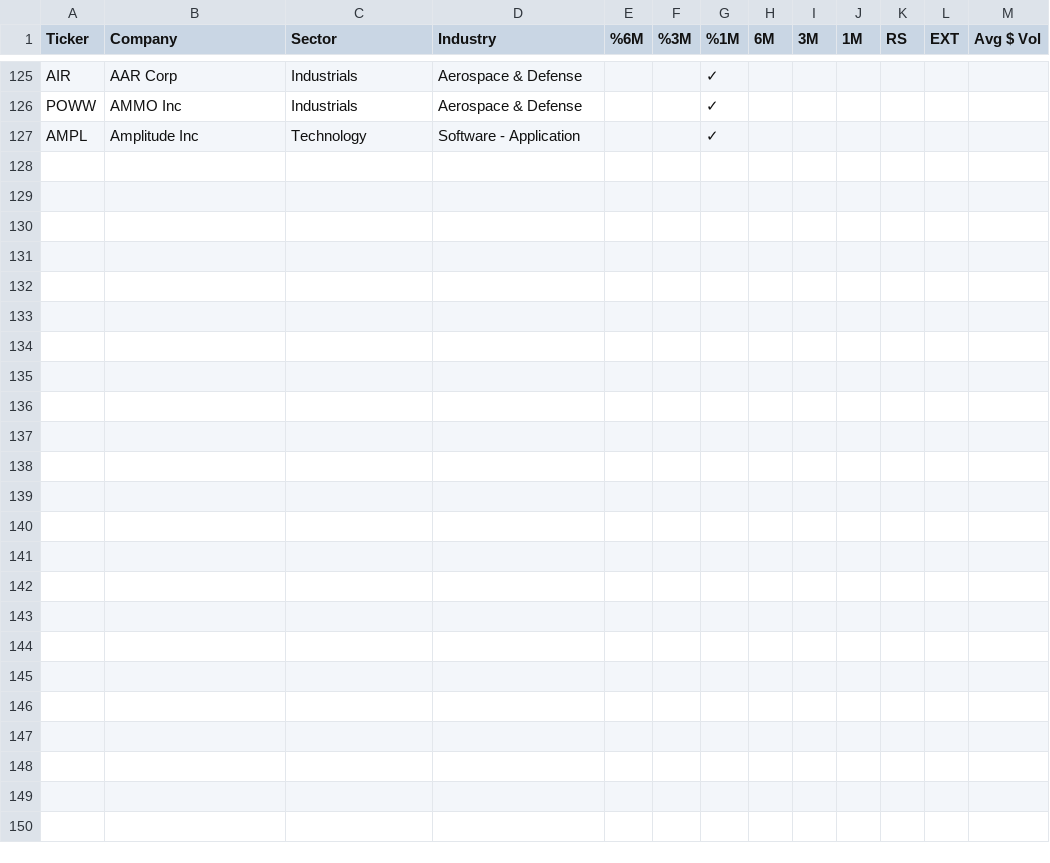
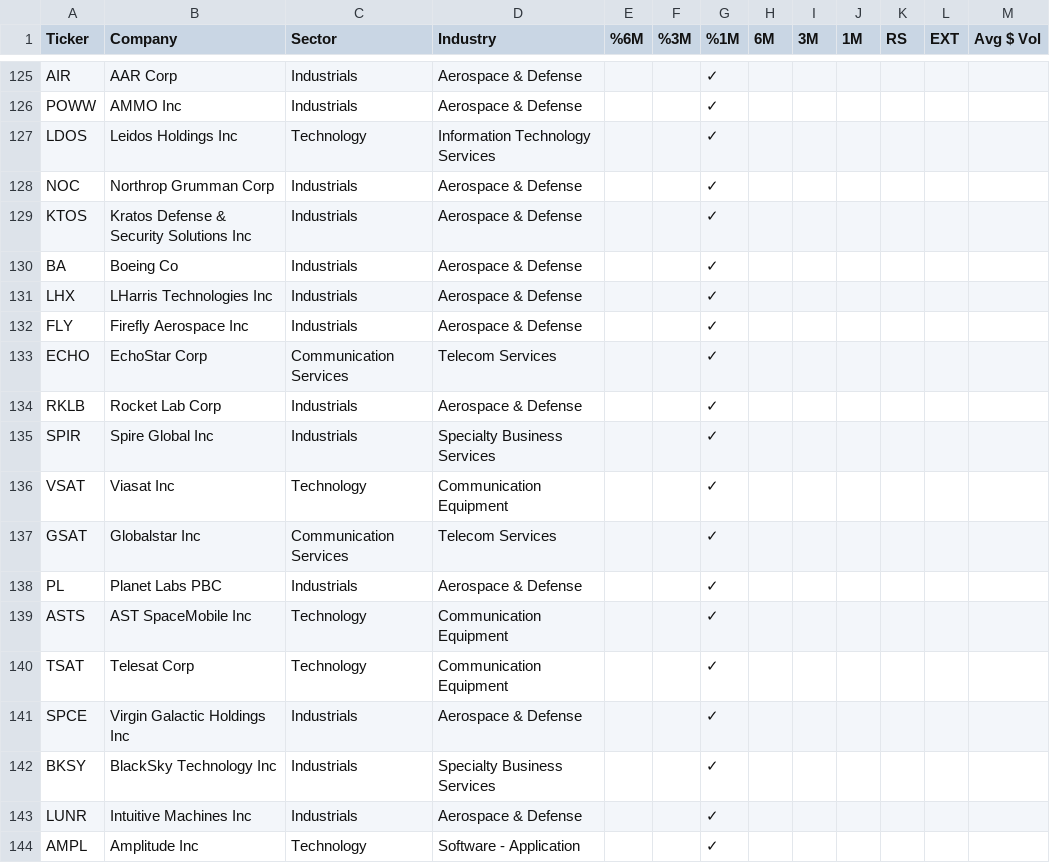
Before and after one commit to tuxcanfly/breakingout.xyz, a CSV file: tickers.csv, drawn as a sheet; only a part is shown, gaps mark what is left out.

```diff
--- a/tickers.csv
+++ b/tickers.csv
@@ -126,2 +126,19 @@ AIR,"AAR Corp",Industrials,"Aerospace & Defense",,,✓,,,
 POWW,"AMMO Inc",Industrials,"Aerospace & Defense",,,✓,,,
+LDOS,"Leidos Holdings Inc",Technology,"Information Technology Services",,,✓,,,
+NOC,"Northrop Grumman Corp",Industrials,"Aerospace & Defense",,,✓,,,
+KTOS,"Kratos Defense & Security Solutions Inc",Industrials,"Aerospace & Defense",,,✓,,,
+BA,"Boeing Co",Industrials,"Aerospace & Defense",,,✓,,,
+LHX,"LHarris Technologies Inc",Industrials,"Aerospace & Defense",,,✓,,,
+FLY,"Firefly Aerospace Inc",Industrials,"Aerospace & Defense",,,✓,,,
+ECHO,"EchoStar Corp",Communication Services,"Telecom Services",,,✓,,,
+RKLB,"Rocket Lab Corp",Industrials,"Aerospace & Defense",,,✓,,,
+SPIR,"Spire Global Inc",Industrials,"Specialty Business Services",,,✓,,,
+VSAT,"Viasat Inc",Technology,"Communication Equipment",,,✓,,,
+GSAT,"Globalstar Inc",Communication Services,"Telecom Services",,,✓,,,
+PL,"Planet Labs PBC",Industrials,"Aerospace & Defense",,,✓,,,
+ASTS,"AST SpaceMobile Inc",Technology,"Communication Equipment",,,✓,,,
+TSAT,"Telesat Corp",Technology,"Communication Equipment",,,✓,,,
+SPCE,"Virgin Galactic Holdings Inc",Industrials,"Aerospace & Defense",,,✓,,,
+BKSY,"BlackSky Technology Inc",Industrials,"Specialty Business Services",,,✓,,,
+LUNR,"Intuitive Machines Inc",Industrials,"Aerospace & Defense",,,✓,,,
 AMPL,"Amplitude Inc",Technology,"Software - Application",,,✓,,,
```
Also changed, not shown: 1 other file.
